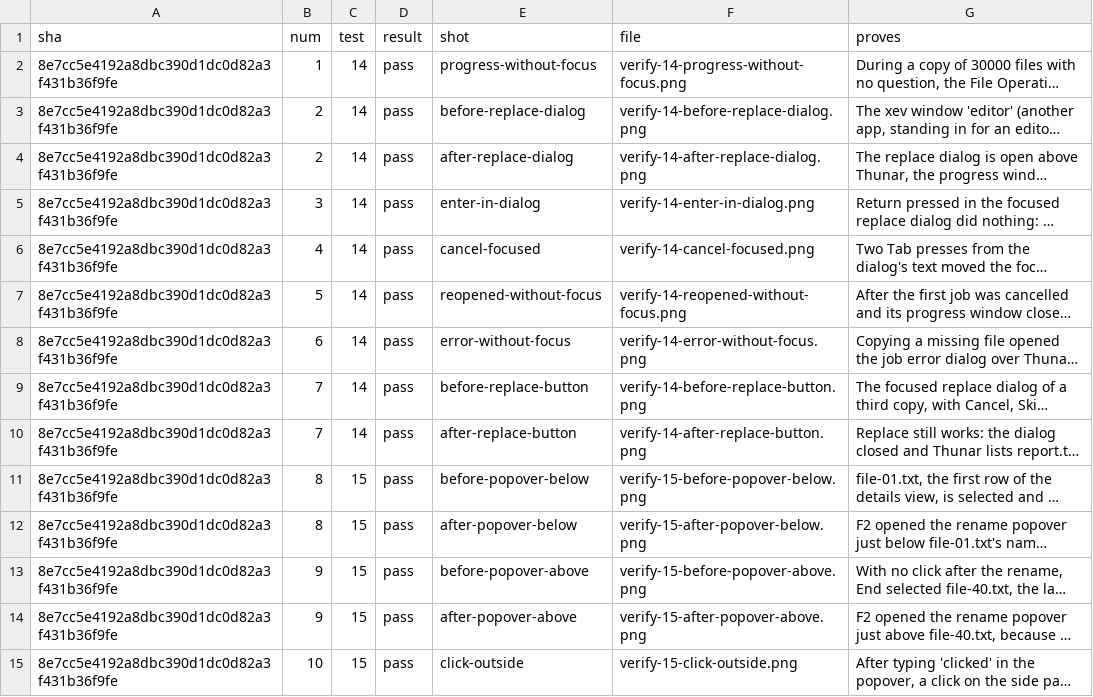
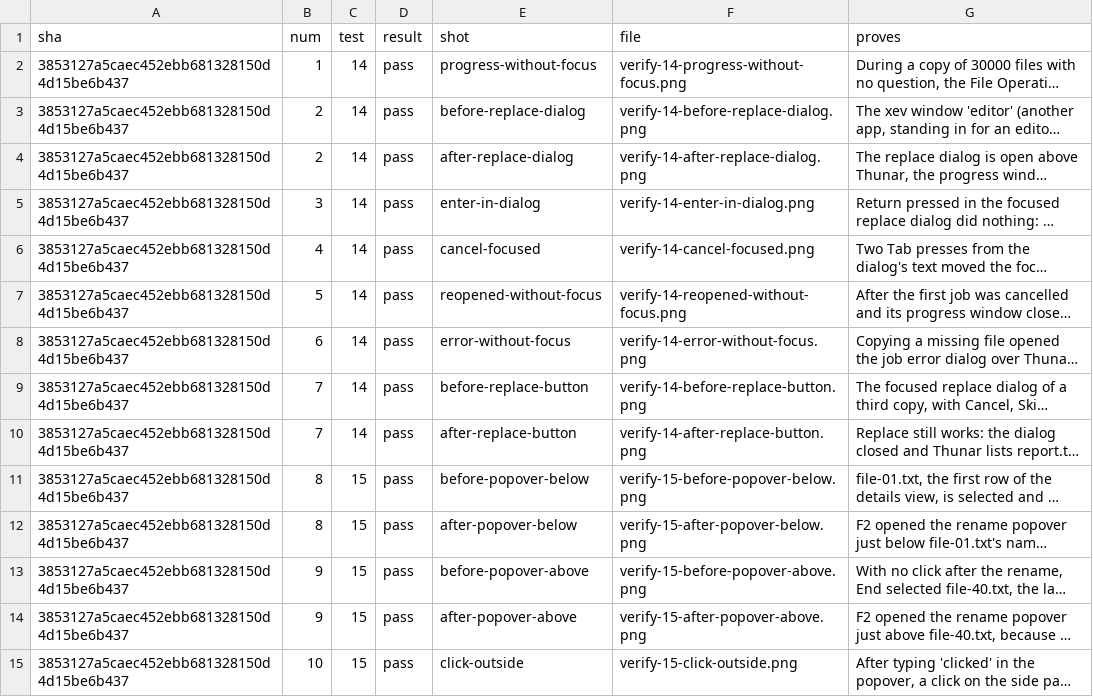
Before and after one commit to alexhu98/thunar, a TSV file: pr-82/verify.tsv, drawn as a sheet; only a part is shown; long unchanged cells end in …; the diff covers the shown part only; the diff names each change by its address in the sheet, - before the commit and + after, or states it on an @@ line.

```diff
--- a/pr-82/verify.tsv
+++ b/pr-82/verify.tsv
-A2:A15 (sha): 8e7cc5e4192a8dbc390d1dc0d82a3f431b36f9fe
+A2:A15 (sha): 3853127a5caec452ebb681328150d4d15be6b437
```
Also changed, not shown: 78 edited cells elsewhere in this file.
